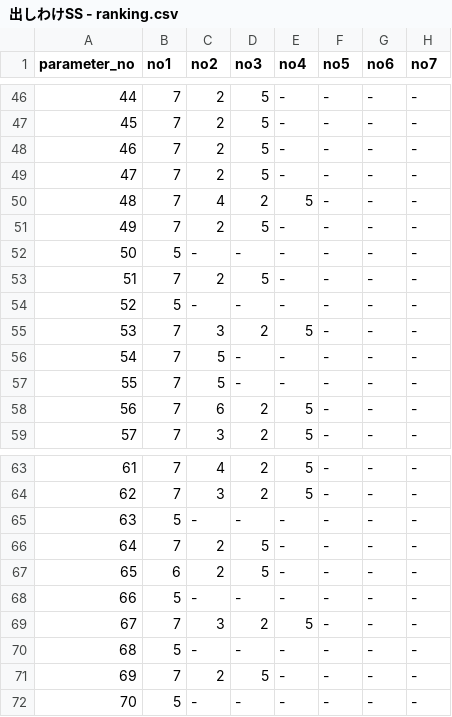
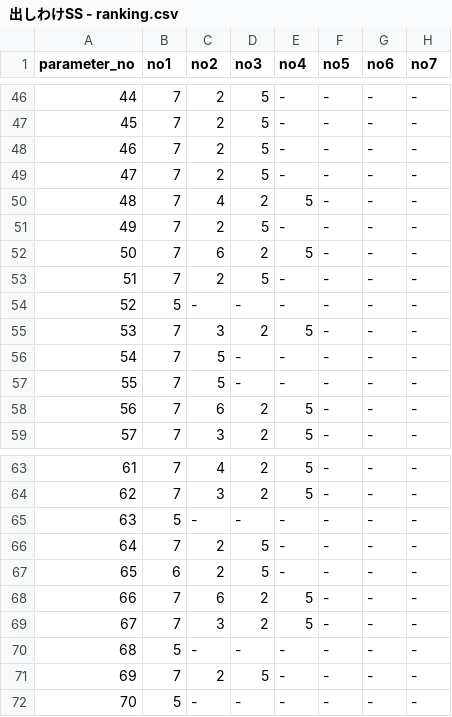
Before and after one commit to senjinholdings/GSA_Medical_Diet, a CSV file: injection-lipolysis002/data/出しわけSS - ranking.csv, drawn as a sheet; only a part is shown, gaps mark what is left out; the diff names each change by its address in the sheet, - before the commit and + after, or states it on an @@ line.

Commit message:
Update injection-lipolysis002/data/出しわけSS%20-%20ranking.csv from spreadsheet

```diff
--- a/injection-lipolysis002/data/出しわけSS - ranking.csv
+++ b/injection-lipolysis002/data/出しわけSS - ranking.csv
-B52 (no1): 5
+B52 (no1): 7
-C52 (no2): -
+C52 (no2): 6
-D52 (no3): -
+D52 (no3): 2
-E52 (no4): -
+E52 (no4): 5
-B68 (no1): 5
+B68 (no1): 7
-C68 (no2): -
+C68 (no2): 6
-D68 (no3): -
+D68 (no3): 2
-E68 (no4): -
+E68 (no4): 5
```
